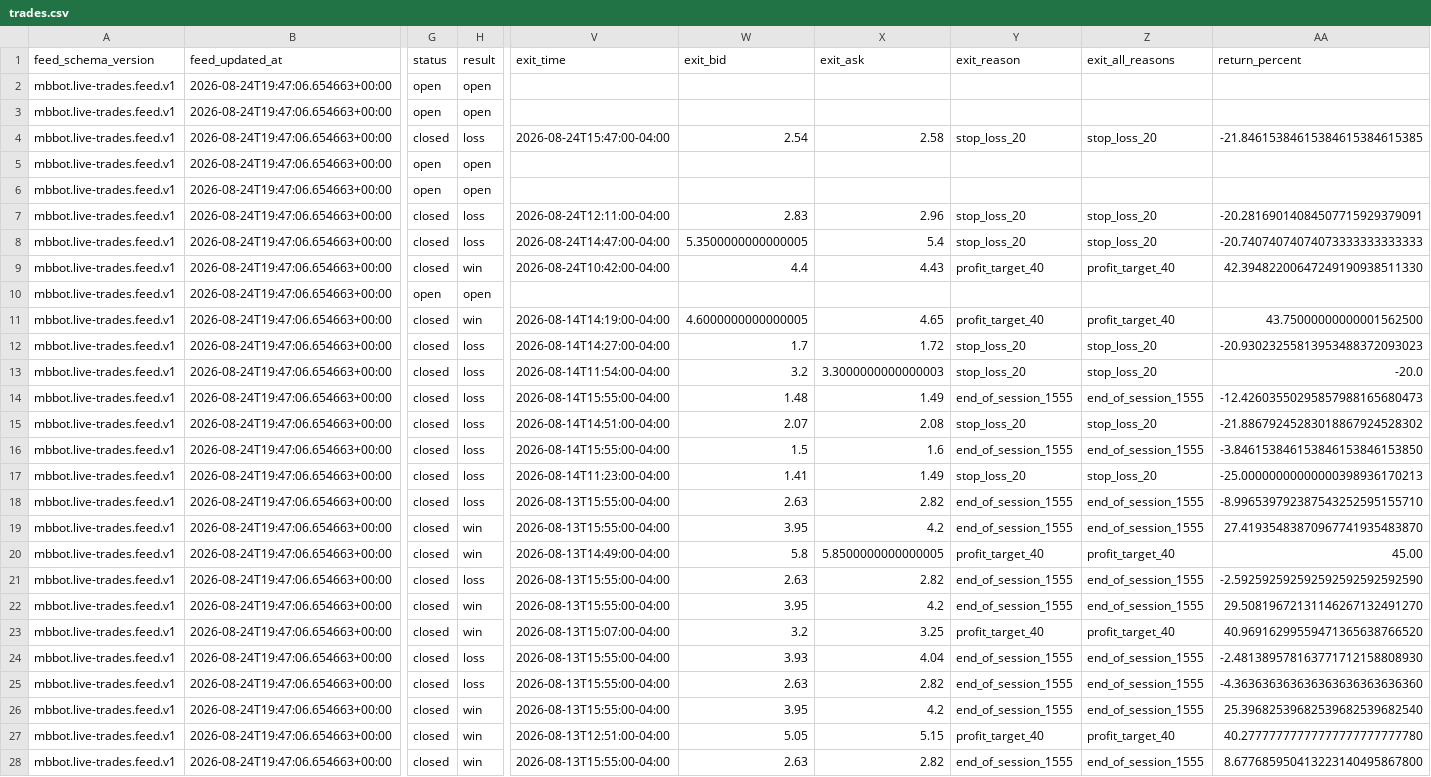
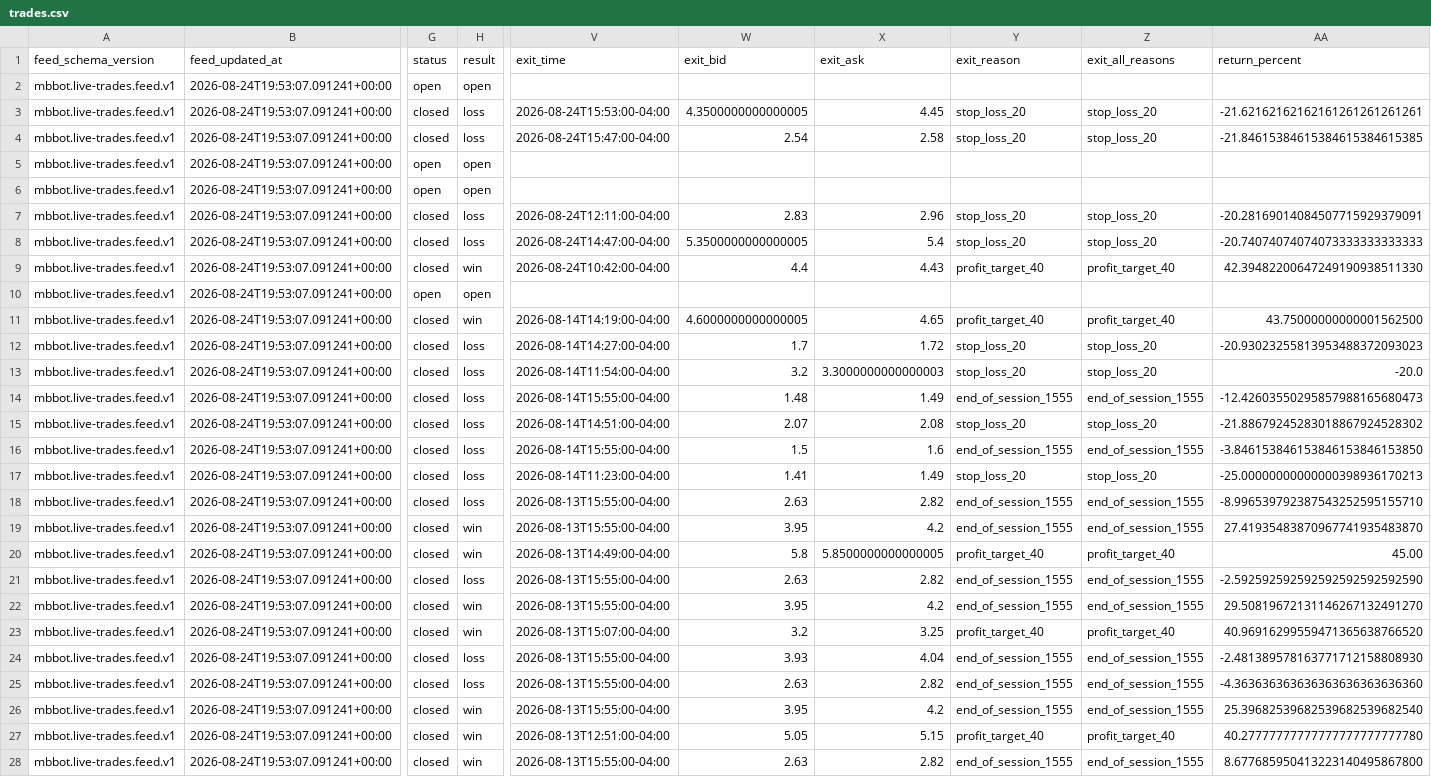
Before and after one commit to meshTHEgreat/MBbot, a CSV file: feed/trades.csv, drawn as a sheet; only a part is shown, gaps mark what is left out; the diff covers the shown part only; the diff names each change by its address in the sheet, - before the commit and + after, or states it on an @@ line.

Commit message:
Update live trade ledger 2026-08-24T19:53:07.091241+00:00

```diff
--- a/feed/trades.csv
+++ b/feed/trades.csv
-B2:B28 (feed_updated_at): 2026-08-24T19:47:06.654663+00:00
+B2:B28 (feed_updated_at): 2026-08-24T19:53:07.091241+00:00
-G3 (status): open
+G3 (status): closed
-H3 (result): open
+H3 (result): loss
-V3 (exit_time): (empty)
+V3 (exit_time): 2026-08-24T15:53:00-04:00
-W3 (exit_bid): (empty)
+W3 (exit_bid): 4.3500000000000005
-X3 (exit_ask): (empty)
+X3 (exit_ask): 4.45
-Y3 (exit_reason): (empty)
+Y3 (exit_reason): stop_loss_20
-Z3 (exit_all_reasons): (empty)
+Z3 (exit_all_reasons): stop_loss_20
-AA3 (return_percent): (empty)
+AA3 (return_percent): -21.62162162162161261261261261
```
Also changed, not shown: 56 edited cells elsewhere in this file, 2 other files.
